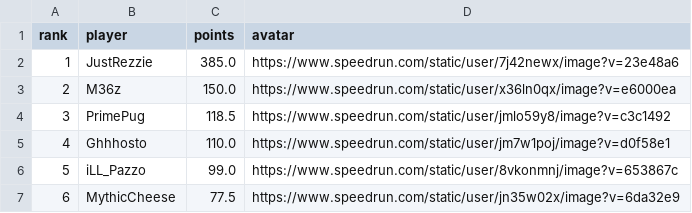
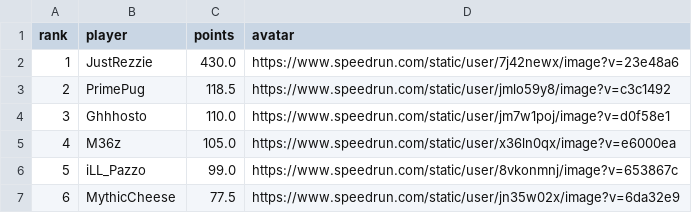
Before and after one commit to BGSW-dev/ReanimaHub, a CSV file: main_game.csv, drawn as a sheet; only a part is shown; removed rows and columns are numbered as before the commit, all else as after; the diff names each change by its address in the sheet, - before the commit and + after, or states it on an @@ line.

```diff
--- a/main_game.csv
+++ b/main_game.csv
-C2 (points): 385.0
+C2 (points): 430.0
-row 3: 2 | M36z | 150.0 | https://www.speedrun.com/static/user/x36ln0qx/image?v=e6000ea
@@ column A (rank) renumbered between rows 3 and 4 @@
+row 5: 4 | M36z | 105.0 | https://www.speedrun.com/static/user/x36ln0qx/image?v=e6000ea
```
Also changed, not shown: 2 other files.
